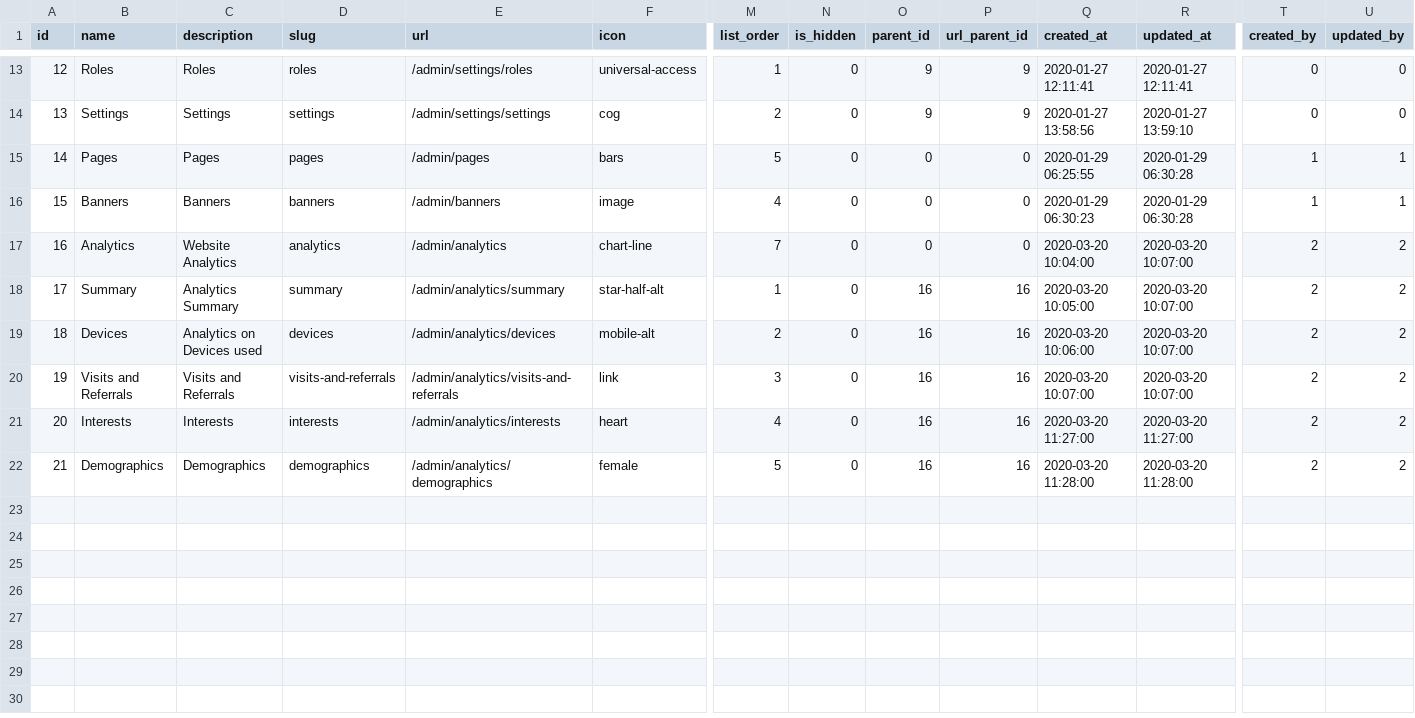
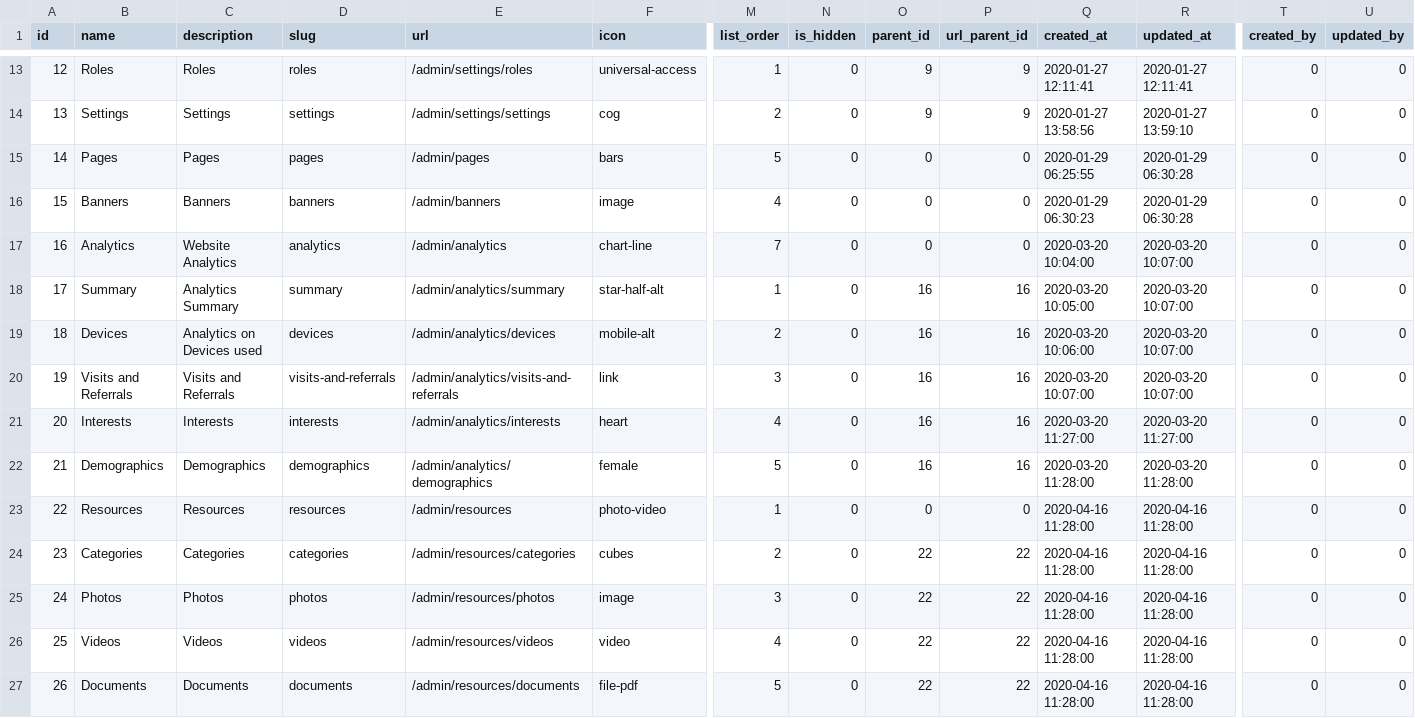
Before and after one commit to bpocallaghan/titan-starter-website, a CSV file: database/seeds/csv/navigations.csv, drawn as a sheet; only a part is shown, gaps mark what is left out; rows hold the shown columns only; the diff names each change by its address in the sheet, - before the commit and + after, or states it on an @@ line.

Commit message:
Update Admin Navigation & Roles

```diff
--- a/database/seeds/csv/navigations.csv
+++ b/database/seeds/csv/navigations.csv
-T15:T16 (created_by): 1
+T15:T16 (created_by): 0
-U15:U16 (updated_by): 1
+U15:U16 (updated_by): 0
-T17:T22 (created_by): 2
+T17:T22 (created_by): 0
-U17:U22 (updated_by): 2
+U17:U22 (updated_by): 0
+row 23: 22 | Resources | Resources | resources | /admin/resources | photo-video | 1 | 0 | 0 | 0 | 2020-04-16 11:28:00 | 2020-04-16 11:28:00 | 0 | 0
+row 24: 23 | Categories | Categories | categories | /admin/resources/categories | cubes | 2 | 0 | 22 | 22 | 2020-04-16 11:28:00 | 2020-04-16 11:28:00 | 0 | 0
+row 25: 24 | Photos | Photos | photos | /admin/resources/photos | image | 3 | 0 | 22 | 22 | 2020-04-16 11:28:00 | 2020-04-16 11:28:00 | 0 | 0
+row 26: 25 | Videos | Videos | videos | /admin/resources/videos | video | 4 | 0 | 22 | 22 | 2020-04-16 11:28:00 | 2020-04-16 11:28:00 | 0 | 0
+row 27: 26 | Documents | Documents | documents | /admin/resources/documents | file-pdf | 5 | 0 | 22 | 22 | 2020-04-16 11:28:00 | 2020-04-16 11:28:00 | 0 | 0
```
Also changed, not shown: database/seeds/csv/navigation_role.csv.
